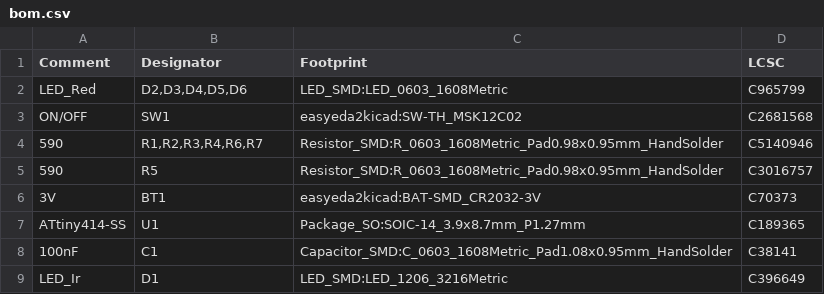
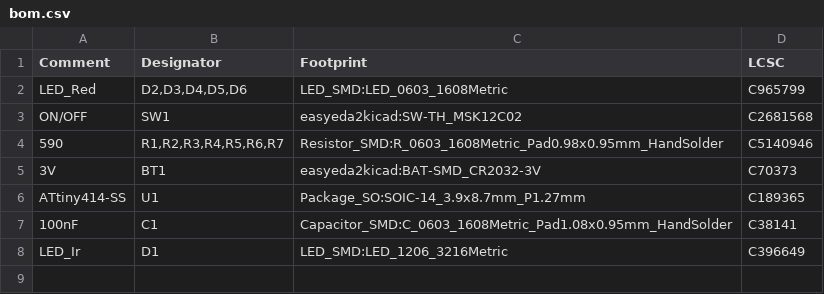
Before and after one commit to Froster2406/ET-Abschlussgadget, a CSV file: ET-Abschlussgadget_2023/Production_Output/bom.csv, drawn as a sheet.

```diff
--- a/ET-Abschlussgadget_2023/Production_Output/bom.csv
+++ b/ET-Abschlussgadget_2023/Production_Output/bom.csv
@@ -3,4 +3,3 @@ LED_Red,"D2,D3,D4,D5,D6",LED_SMD:LED_0603_1608Metric,C965799
 ON/OFF,SW1,easyeda2kicad:SW-TH_MSK12C02,C2681568
-590,"R1,R2,R3,R4,R6,R7",Resistor_SMD:R_0603_1608Metric_Pad0.98x0.95mm_HandSolder,C5140946
-590,R5,Resistor_SMD:R_0603_1608Metric_Pad0.98x0.95mm_HandSolder,C3016757
+590,"R1,R2,R3,R4,R5,R6,R7",Resistor_SMD:R_0603_1608Metric_Pad0.98x0.95mm_HandSolder,C5140946
 3V,BT1,easyeda2kicad:BAT-SMD_CR2032-3V,C70373
```
Also changed, not shown: 16 other files.
